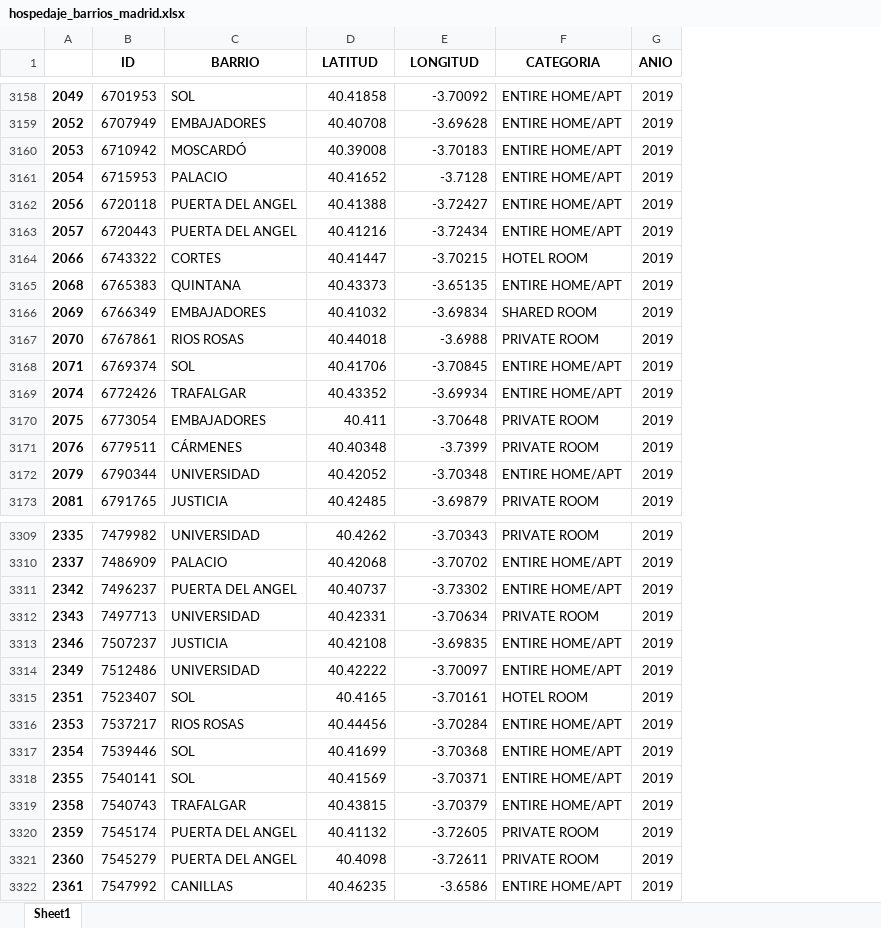
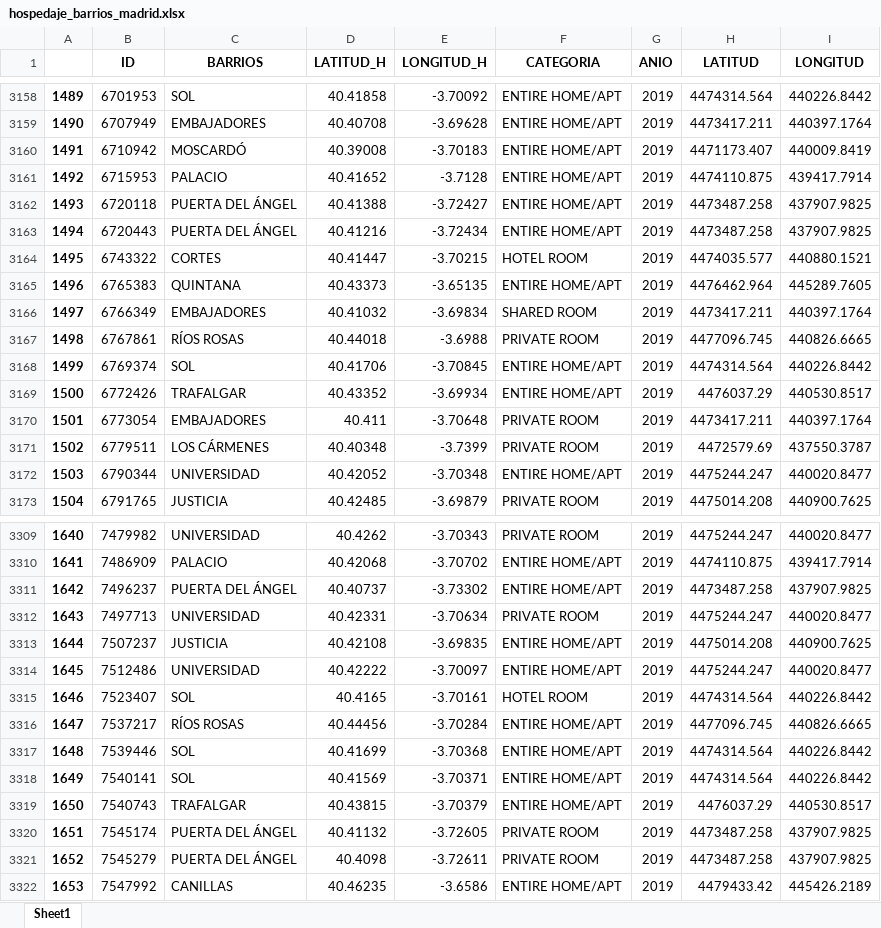
Before and after one commit to rfreirez/rfz-tfm-gentrificacion-, an Excel workbook: data_preprocesada_N2/hospedaje_barrios_madrid.xlsx, sheet Sheet1, drawn as a sheet; only a part is shown, gaps mark what is left out; values as stored, in another font and other column widths than the file's, no borders; removed rows and columns are numbered as before the commit, all else as after; the diff covers the shown part only; the diff names each change by its address in the sheet, - before the commit and + after, or states it on an @@ line.

Commit message:
Datasets resultantes e integrados con barrios

```diff
--- a/data_preprocesada_N2/hospedaje_barrios_madrid.xlsx (sheet Sheet1)
+++ b/data_preprocesada_N2/hospedaje_barrios_madrid.xlsx (sheet Sheet1)
-column A, rows 3158-3173: 2049 | 2052 | 2053 | 2054 | 2056 | 2057 | 2066 | 2068 | 2069 | 2070 | 2071 | 2074 | 2075 | 2076 | 2079 | 2081; rows 3309-3322: 2335 | 2337 | 2342 | 2343 | 2346 | 2349 | 2351 | 2353 | 2354 | 2355 | 2358 | 2359 | 2360 | 2361
+column A, rows 3158-3173: 1489 | 1490 | 1491 | 1492 | 1493 | 1494 | 1495 | 1496 | 1497 | 1498 | 1499 | 1500 | 1501 | 1502 | 1503 | 1504; rows 3309-3322: 1640 | 1641 | 1642 | 1643 | 1644 | 1645 | 1646 | 1647 | 1648 | 1649 | 1650 | 1651 | 1652 | 1653
+column H (LATITUD), rows 3158-3173: 4474314.564 | 4473417.211 | 4471173.407 | 4474110.875 | 4473487.258 | 4473487.258 | 4474035.577 | 4476462.964 | 4473417.211 | 4477096.745 | 4474314.564 | 4476037.29 | 4473417.211 | 4472579.69 | 4475244.247 | 4475014.208; rows 3309-3322: 4475244.247 | 4474110.875 | 4473487.258 | 4475244.247 | 4475014.208 | 4475244.247 | 4474314.564 | 4477096.745 | 4474314.564 | 4474314.564 | 4476037.29 | 4473487.258 | 4473487.258 | 4479433.42
+column I (LONGITUD), rows 3158-3173: 440226.8442 | 440397.1764 | 440009.8419 | 439417.7914 | 437907.9825 | 437907.9825 | 440880.1521 | 445289.7605 | 440397.1764 | 440826.6665 | 440226.8442 | 440530.8517 | 440397.1764 | 437550.3787 | 440020.8477 | 440900.7625; rows 3309-3322: 440020.8477 | 439417.7914 | 437907.9825 | 440020.8477 | 440900.7625 | 440020.8477 | 440226.8442 | 440826.6665 | 440226.8442 | 440226.8442 | 440530.8517 | 437907.9825 | 437907.9825 | 445426.2189
-C1: BARRIO
+C1: BARRIOS
-D1: LATITUD
+D1: LATITUD_H
-E1: LONGITUD
+E1: LONGITUD_H
-C3162:C3163 (BARRIOS): PUERTA DEL ANGEL
+C3162:C3163 (BARRIOS): PUERTA DEL ÁNGEL
-C3167 (BARRIOS): RIOS ROSAS
+C3167 (BARRIOS): RÍOS ROSAS
-C3171 (BARRIOS): CÁRMENES
+C3171 (BARRIOS): LOS CÁRMENES
-C3311 (BARRIOS): PUERTA DEL ANGEL
+C3311 (BARRIOS): PUERTA DEL ÁNGEL
-C3316 (BARRIOS): RIOS ROSAS
+C3316 (BARRIOS): RÍOS ROSAS
-C3320:C3321 (BARRIOS): PUERTA DEL ANGEL
+C3320:C3321 (BARRIOS): PUERTA DEL ÁNGEL
```
Also changed, not shown: 449 edited cells elsewhere in this sheet, data_preprocesada_N1/hospedaje_2018.xlsx, data_preprocesada_N1/hospedaje_2019.xlsx, 29 other files.
